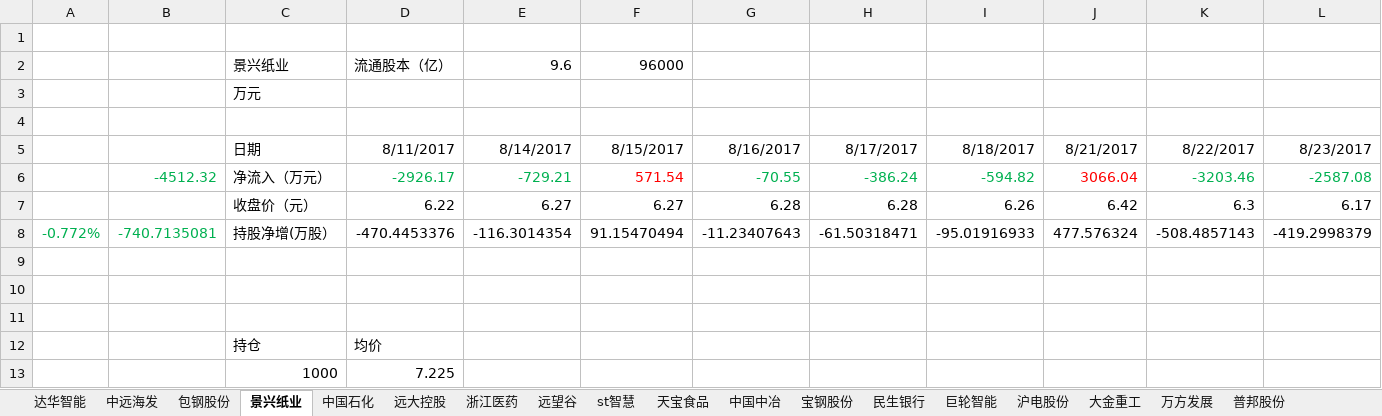
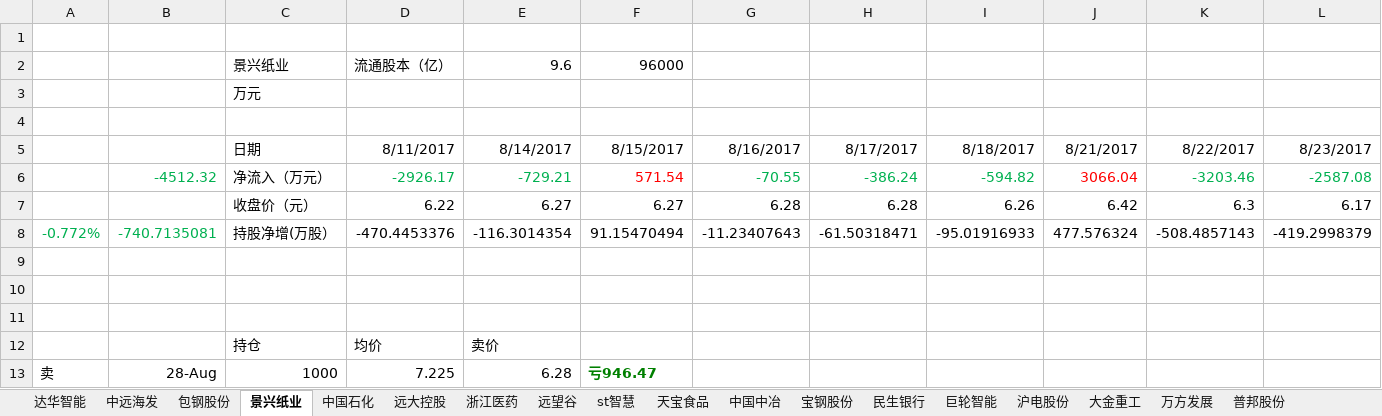
Before and after one commit to JMsun-2000/stock_market, an Excel workbook: stock.xlsx, sheet 景兴纸业, drawn as a sheet; only a part is shown; values as stored, in another font and other column widths than the file's, no borders; removed rows and columns are numbered as before the commit, all else as after; rows hold the shown columns only; the diff names each change by its address in the sheet, - before the commit and + after, or states it on an @@ line.

Commit message:
卖景兴纸业

```diff
--- a/stock.xlsx (sheet 景兴纸业)
+++ b/stock.xlsx (sheet 景兴纸业)
-E12: (empty)
+E12: 卖价
-row 13:  |  | 1000 | 7.225
+row 13: 卖 | 28-Aug | 1000 | 7.225 | 6.28 | 亏946.47
```
